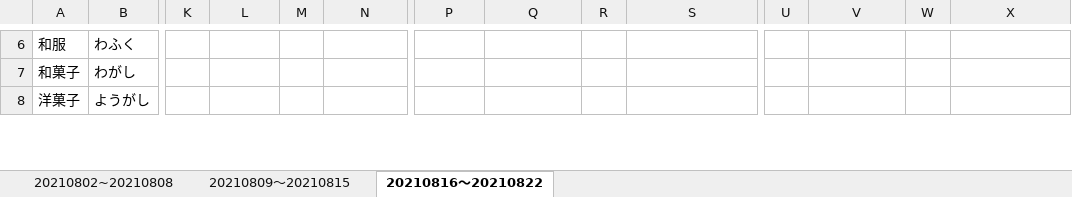
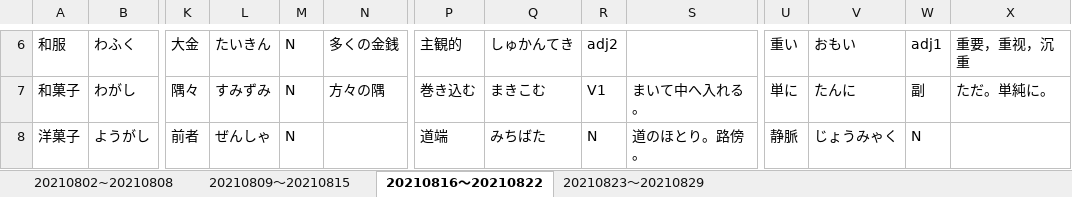
Before and after one commit to Shinrei-Boku/Japanese, an Excel workbook: 8月単語.xlsx, sheet 20210816～20210822, drawn as a sheet; only a part is shown, gaps mark what is left out; values as stored, in another font and other column widths than the file's, no borders; the diff covers the shown part only; the diff names each change by its address in the sheet, - before the commit and + after, or states it on an @@ line.

```diff
--- a/8月単語.xlsx (sheet 20210816～20210822)
+++ b/8月単語.xlsx (sheet 20210816～20210822)
+sheet tab: 20210823～20210829
-K6: (empty)
+K6: 大金
-L6: (empty)
+L6: たいきん
-M6:M8: (empty)
+M6:M8: N
-N6: (empty)
+N6: 多くの金銭
-P6: (empty)
+P6: 主観的
-Q6: (empty)
+Q6: しゅかんてき
-R6: (empty)
+R6: adj2
-U6: (empty)
+U6: 重い
-V6: (empty)
+V6: おもい
-W6: (empty)
+W6: adj1
-X6: (empty)
+X6: 重要，重视，沉重
-K7: (empty)
+K7: 隅々
-L7: (empty)
+L7: すみずみ
-N7: (empty)
+N7: 方々の隅
-P7: (empty)
+P7: 巻き込む
-Q7: (empty)
+Q7: まきこむ
-R7: (empty)
+R7: V1
-S7: (empty)
+S7: まいて中へ入れる。
-U7: (empty)
+U7: 単に
-V7: (empty)
+V7: たんに
-W7: (empty)
+W7: 副
-X7: (empty)
+X7: ただ。単純に。
-K8: (empty)
+K8: 前者
-L8: (empty)
+L8: ぜんしゃ
-P8: (empty)
+P8: 道端
-Q8: (empty)
+Q8: みちばた
-R8: (empty)
+R8: N
-S8: (empty)
+S8: 道のほとり。路傍。
-U8: (empty)
+U8: 静脈
-V8: (empty)
+V8: じょうみゃく
-W8: (empty)
+W8: N
```
Also changed, not shown: 4 added rows, 1 removed row and 281 edited cells elsewhere in this sheet, 日本語勉強のスケジュール.xlsx.
